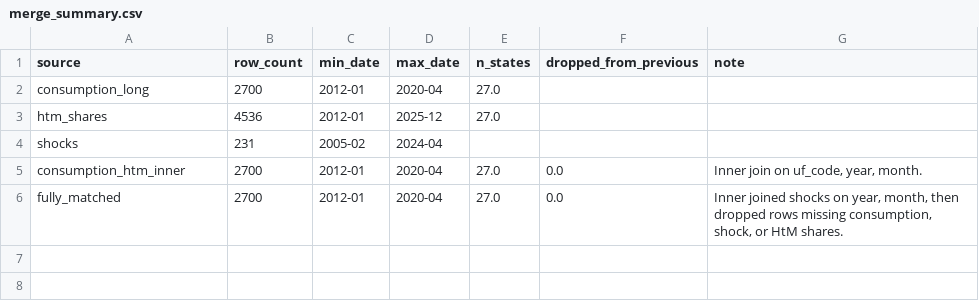
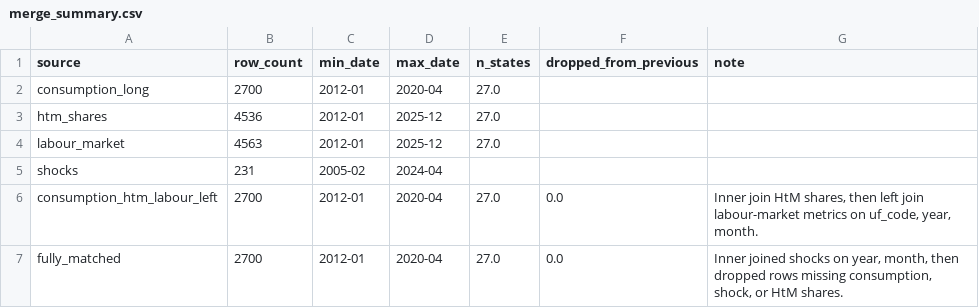
Before and after one commit to kaif1808/imHANKingit, a CSV file: results/diagnostics/basic_state_month_lp/merge_summary.csv, drawn as a sheet.

```diff
--- a/results/diagnostics/basic_state_month_lp/merge_summary.csv
+++ b/results/diagnostics/basic_state_month_lp/merge_summary.csv
@@ -3,4 +3,5 @@ consumption_long,2700,2012-01,2020-04,27.0,,
 htm_shares,4536,2012-01,2025-12,27.0,,
+labour_market,4563,2012-01,2025-12,27.0,,
 shocks,231,2005-02,2024-04,,,
-consumption_htm_inner,2700,2012-01,2020-04,27.0,0.0,"Inner join on uf_code, year, month."
+consumption_htm_labour_left,2700,2012-01,2020-04,27.0,0.0,"Inner join HtM shares, then left join labour-market metrics on uf_code, year, month."
 fully_matched,2700,2012-01,2020-04,27.0,0.0,"Inner joined shocks on year, month, then dropped rows missing consumption, shock, or HtM shares."
```
Also changed, not shown: 76 other files.
